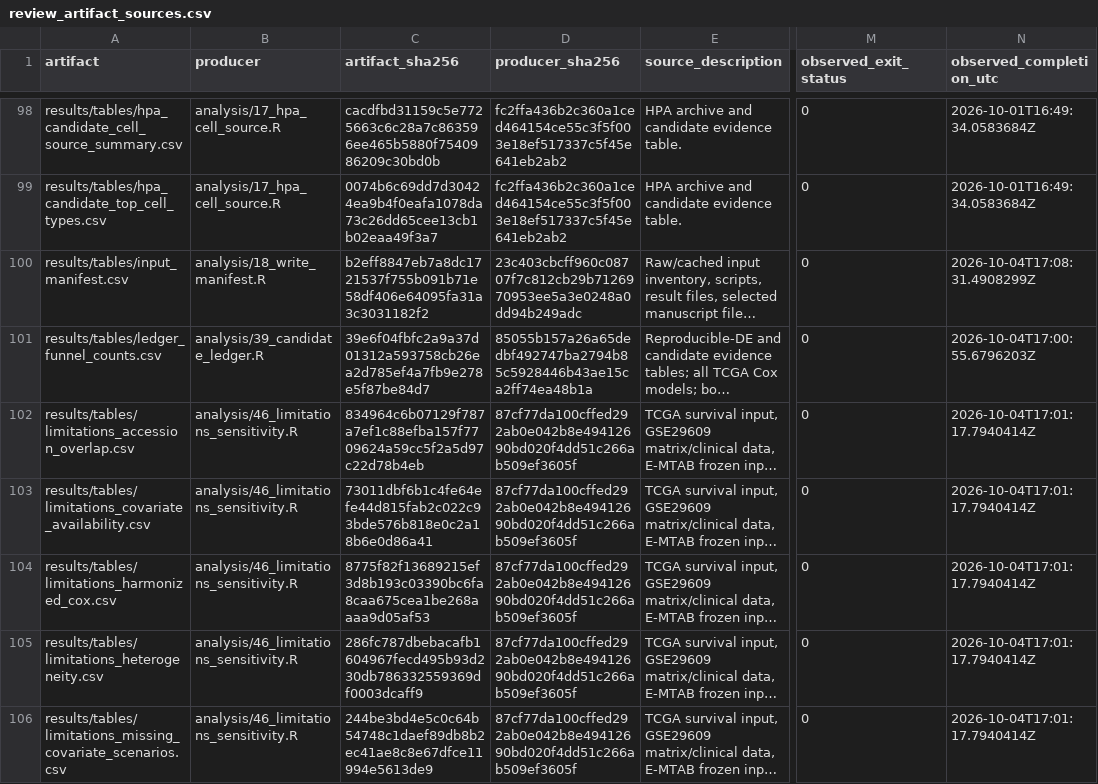
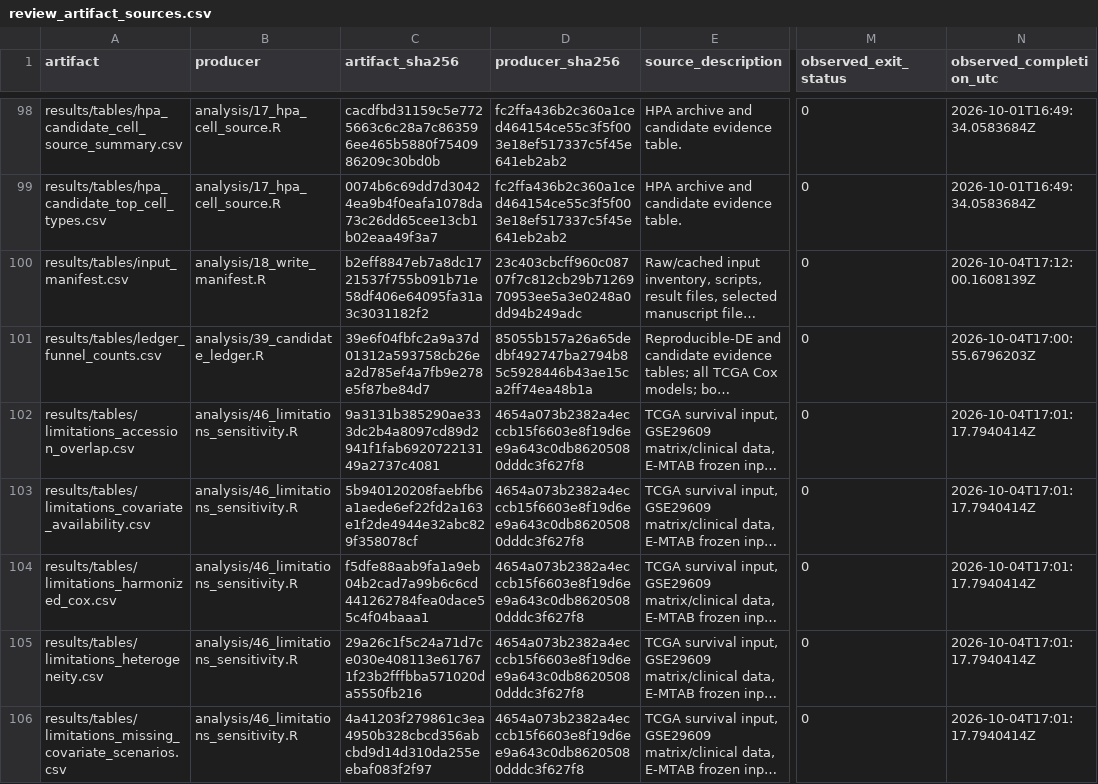
Before and after one commit to ArjunCodess/HYDRA-ccRCC, a CSV file: results/tables/review_artifact_sources.csv, drawn as a sheet; only a part is shown, gaps mark what is left out; long unchanged cells end in …; the diff covers the shown part only; the diff names each change by its address in the sheet, - before the commit and + after, or states it on an @@ line.

```diff
--- a/results/tables/review_artifact_sources.csv
+++ b/results/tables/review_artifact_sources.csv
-N100 (observed_completion_utc): 2026-10-04T17:08:31.4908299Z
+N100 (observed_completion_utc): 2026-10-04T17:12:00.1608139Z
-C102 (artifact_sha256): 834964c6b07129f787a7ef1c88efba157f7709624a59cc5f2a5d97c22d78b4eb
+C102 (artifact_sha256): 9a3131b385290ae333dc2b4a8097cd89d2941f1fab692072213149a2737c4081
-D102:D106 (producer_sha256): 87cf77da100cffed292ab0e042b8e49412690bd020f4dd51c266ab509ef3605f
+D102:D106 (producer_sha256): 4654a073b2382a4ecccb15f6603e8f19d6ee9a643c0db86205080dddc3f627f8
-C103 (artifact_sha256): 73011dbf6b1c4fe64efe44d815fab2c022c93bde576b818e0c2a18b6e0d86a41
+C103 (artifact_sha256): 5b940120208faebfb6a1aede6ef22fd2a163e1f2de4944e32abc829f358078cf
-C104 (artifact_sha256): 8775f82f13689215ef3d8b193c03390bc6fa8caa675cea1be268aaaa9d05af53
+C104 (artifact_sha256): f5dfe88aab9fa1a9eb04b2cad7a99b6c6cd441262784fea0dace55c4f04baaa1
-C105 (artifact_sha256): 286fc787dbebacafb1604967fecd495b93d230db786332559369df0003dcaff9
+C105 (artifact_sha256): 29a26c1f5c24a71d7ce030e408113e617671f23b2fffbba571020da5550fb216
-C106 (artifact_sha256): 244be3bd4e5c0c64b54748c1daef89db8b2ec41ae8c8e67dfce11994e5613de9
+C106 (artifact_sha256): 4a41203f279861c3ea4950b328cbcd356abcbd9d14d310da255eebaf083f2f97
```
Also changed, not shown: 55 edited cells elsewhere in this file, results/tables/claim_evidence_ledger.csv, results/tables/revision_command_log.csv, 2 other files.
